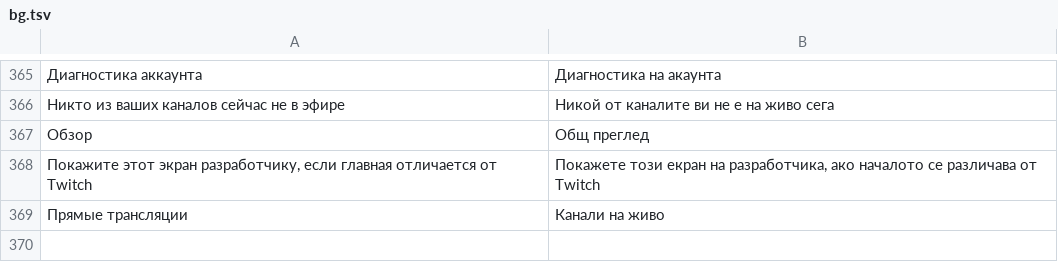
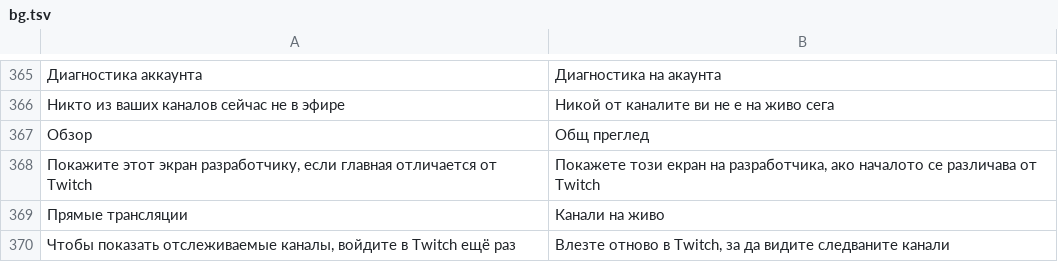
Before and after one commit to PainFrenemy2/TVAppTwitch-Hisense-, a TSV file: tools/i18n/bg.tsv, drawn as a sheet; only a part is shown, gaps mark what is left out; the diff names each change by its address in the sheet, - before the commit and + after, or states it on an @@ line.

```diff
--- a/tools/i18n/bg.tsv
+++ b/tools/i18n/bg.tsv
+row 370: Чтобы показать отслеживаемые каналы, войдите в Twitch ещё раз | Влезте отново в Twitch, за да видите следваните канали
```
Also changed, not shown: tools/i18n/el.tsv, tools/i18n/hu.tsv, 53 other files.
